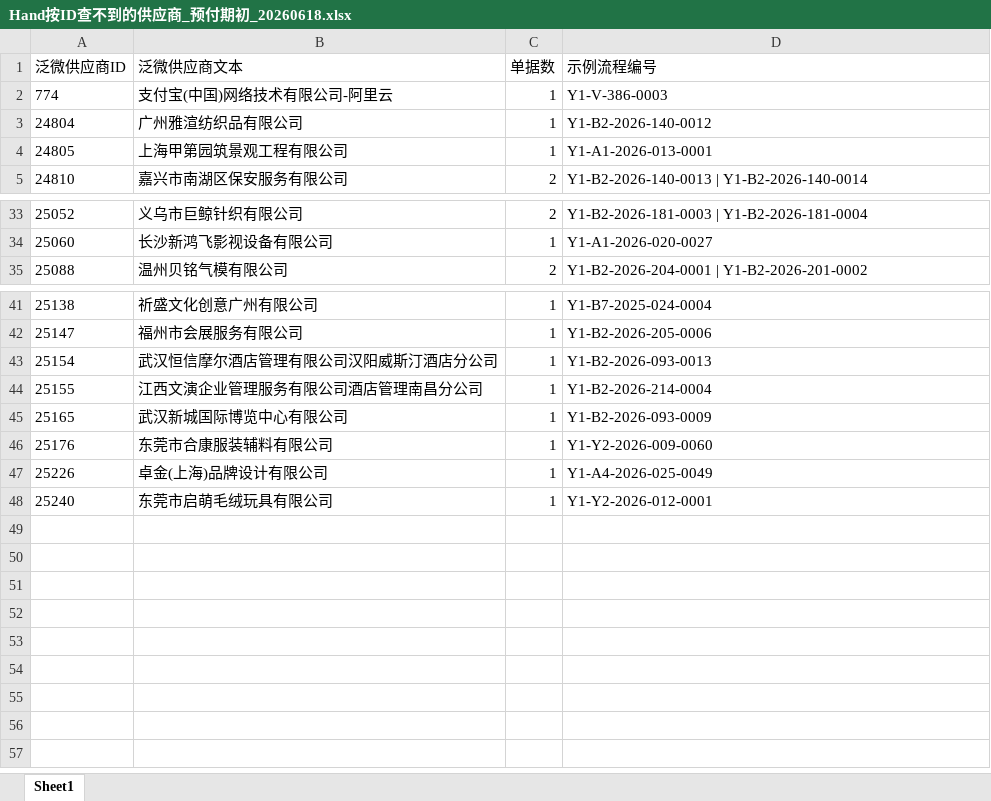
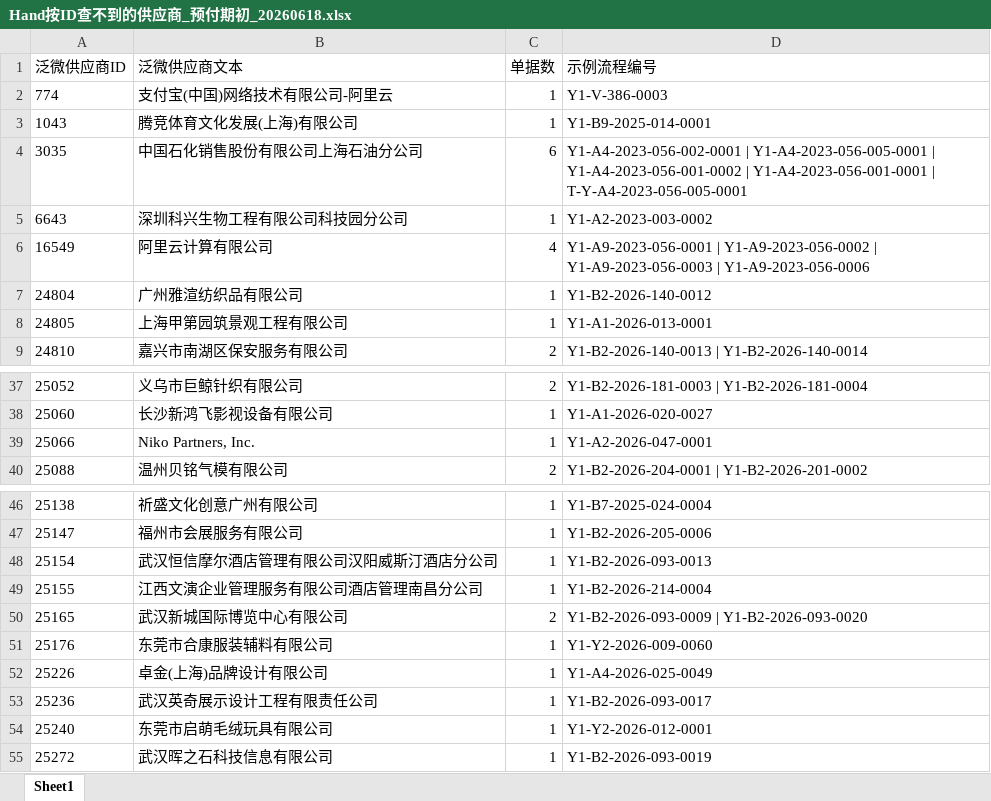
Before and after one commit to AlinaXiong/hero-digital-etl, an Excel workbook: output/ap_prepayment_opening_db/Hand按ID查不到的供应商_预付期初_20260618.xlsx, sheet Sheet1, drawn as a sheet; only a part is shown, gaps mark what is left out; values as stored, in another font and other column widths than the file's, no borders; addresses are those after the commit; the diff names each change by its address in the sheet, - before the commit and + after, or states it on an @@ line.

```diff
--- a/output/ap_prepayment_opening_db/Hand按ID查不到的供应商_预付期初_20260618.xlsx (sheet Sheet1)
+++ b/output/ap_prepayment_opening_db/Hand按ID查不到的供应商_预付期初_20260618.xlsx (sheet Sheet1)
+row 3: 1043 | 腾竞体育文化发展(上海)有限公司 | 1 | Y1-B9-2025-014-0001
+row 4: 3035 | 中国石化销售股份有限公司上海石油分公司 | 6 | Y1-A4-2023-056-002-0001 | Y1-A4-2023-056-005-0001 | Y1-A4-2023-056-001-0002 | Y1-A4-2023-056-001-0001 | T-Y-A4-2023-056-005-0001
+row 5: 6643 | 深圳科兴生物工程有限公司科技园分公司 | 1 | Y1-A2-2023-003-0002
+row 6: 16549 | 阿里云计算有限公司 | 4 | Y1-A9-2023-056-0001 | Y1-A9-2023-056-0002 | Y1-A9-2023-056-0003 | Y1-A9-2023-056-0006
+row 39: 25066 | Niko Partners, Inc. | 1 | Y1-A2-2026-047-0001
-C50 (单据数): 1
+C50 (单据数): 2
-D50 (示例流程编号): Y1-B2-2026-093-0009
+D50 (示例流程编号): Y1-B2-2026-093-0009 | Y1-B2-2026-093-0020
+row 53: 25236 | 武汉英奇展示设计工程有限责任公司 | 1 | Y1-B2-2026-093-0017
+row 55: 25272 | 武汉晖之石科技信息有限公司 | 1 | Y1-B2-2026-093-0019
```
Also changed, not shown: 10 other files.
